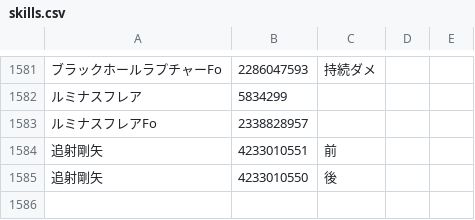
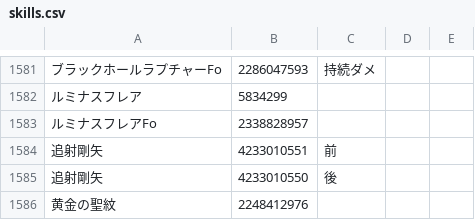
Before and after one commit to Root-Vul/CSV, a CSV file: skills.csv, drawn as a sheet; only a part is shown, gaps mark what is left out; the diff names each change by its address in the sheet, - before the commit and + after, or states it on an @@ line.

Commit message:
Update skills.csv

```diff
--- a/skills.csv
+++ b/skills.csv
+row 1586: 黄金の聖紋 | 2248412976
```
